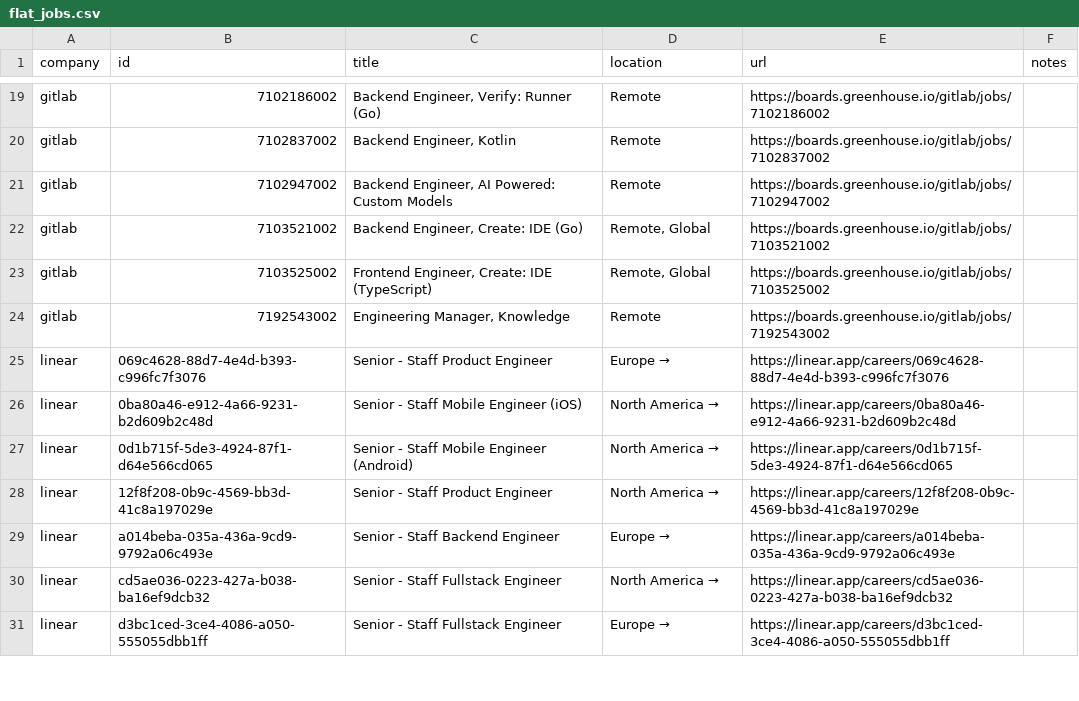
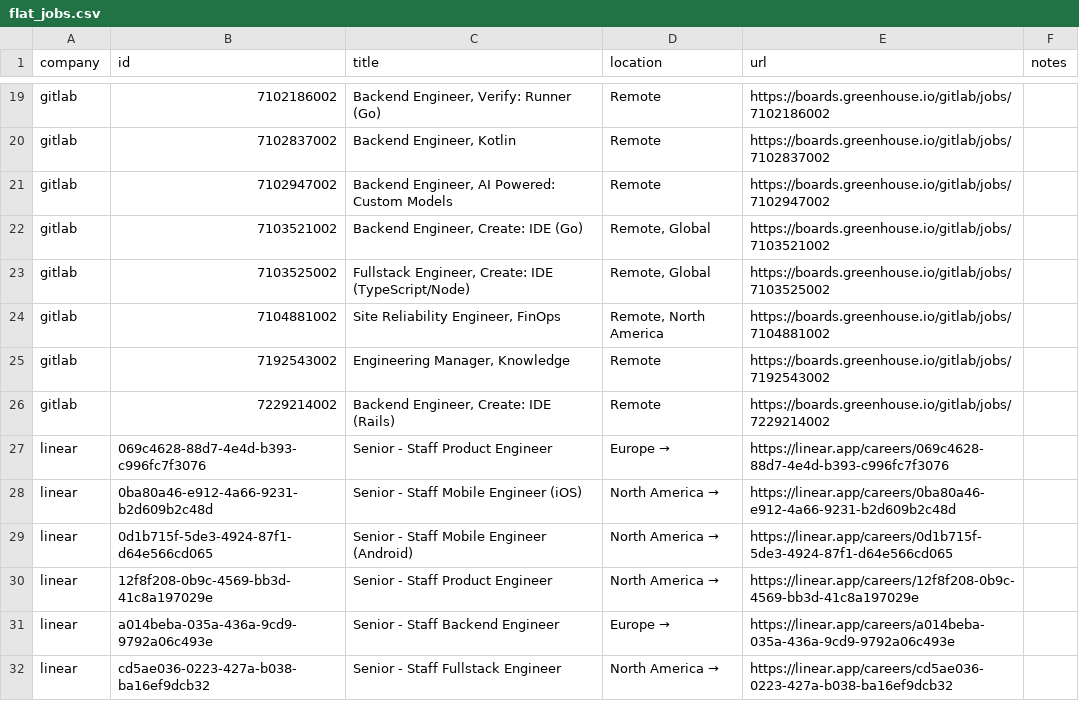
Before and after one commit to mrwinton/flat_jobs, a CSV file: data/gold/flat_jobs.csv, drawn as a sheet; only a part is shown, gaps mark what is left out; the shorter side is filled out with more unchanged rows.

```diff
--- a/data/gold/flat_jobs.csv
+++ b/data/gold/flat_jobs.csv
@@ -22,4 +22,6 @@ gitlab,7102947002,"Backend Engineer, AI Powered: Custom Models",Remote,https://b
 gitlab,7103521002,"Backend Engineer, Create: IDE (Go)","Remote, Global",https://boards.greenhouse.io/gitlab/jobs/7103521002,""
-gitlab,7103525002,"Frontend Engineer, Create: IDE (TypeScript)","Remote, Global",https://boards.greenhouse.io/gitlab/jobs/7103525002,""
+gitlab,7103525002,"Fullstack Engineer, Create: IDE (TypeScript/Node)","Remote, Global",https://boards.greenhouse.io/gitlab/jobs/7103525002,""
+gitlab,7104881002,"Site Reliability Engineer, FinOps","Remote, North America",https://boards.greenhouse.io/gitlab/jobs/7104881002,""
 gitlab,7192543002,"Engineering Manager, Knowledge",Remote,https://boards.greenhouse.io/gitlab/jobs/7192543002,""
+gitlab,7229214002,"Backend Engineer, Create: IDE (Rails)",Remote,https://boards.greenhouse.io/gitlab/jobs/7229214002,""
 linear,069c4628-88d7-4e4d-b393-c996fc7f3076,Senior - Staff Product Engineer,Europe →,https://linear.app/careers/069c4628-88d7-4e4d-b393-c996fc7f3076,
```
Also changed, not shown: data/silver/gitlab.csv, 2 other files.
